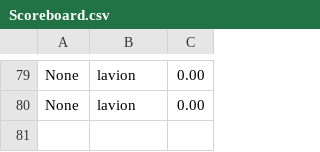
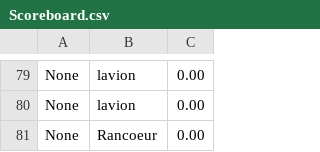
Before and after one commit to EstebanFernandes/piouuu, a CSV file: xptdr/res/data/Scoreboard.csv, drawn as a sheet; only a part is shown, gaps mark what is left out.

```diff
--- a/xptdr/res/data/Scoreboard.csv
+++ b/xptdr/res/data/Scoreboard.csv
@@ -80 +80,2 @@ None;lavion;0.00
 None;lavion;0.00
+None;Rancoeur;0.00
```
Also changed, not shown: 2 other files.
